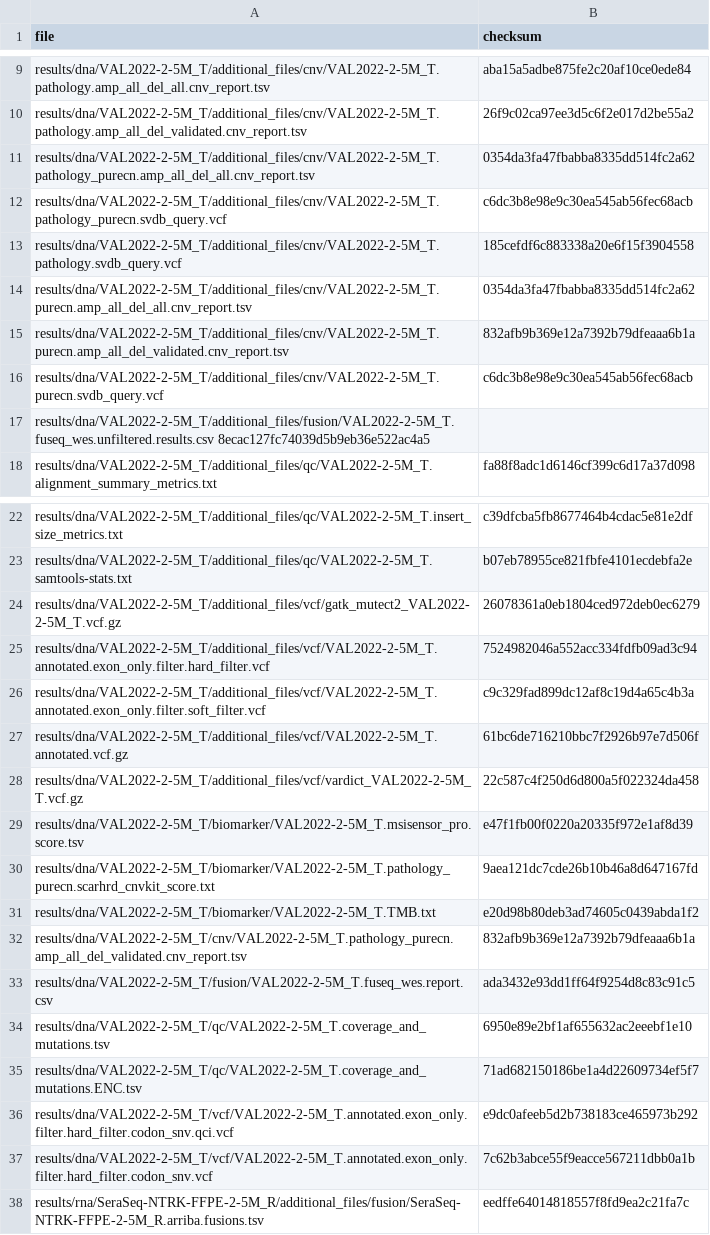
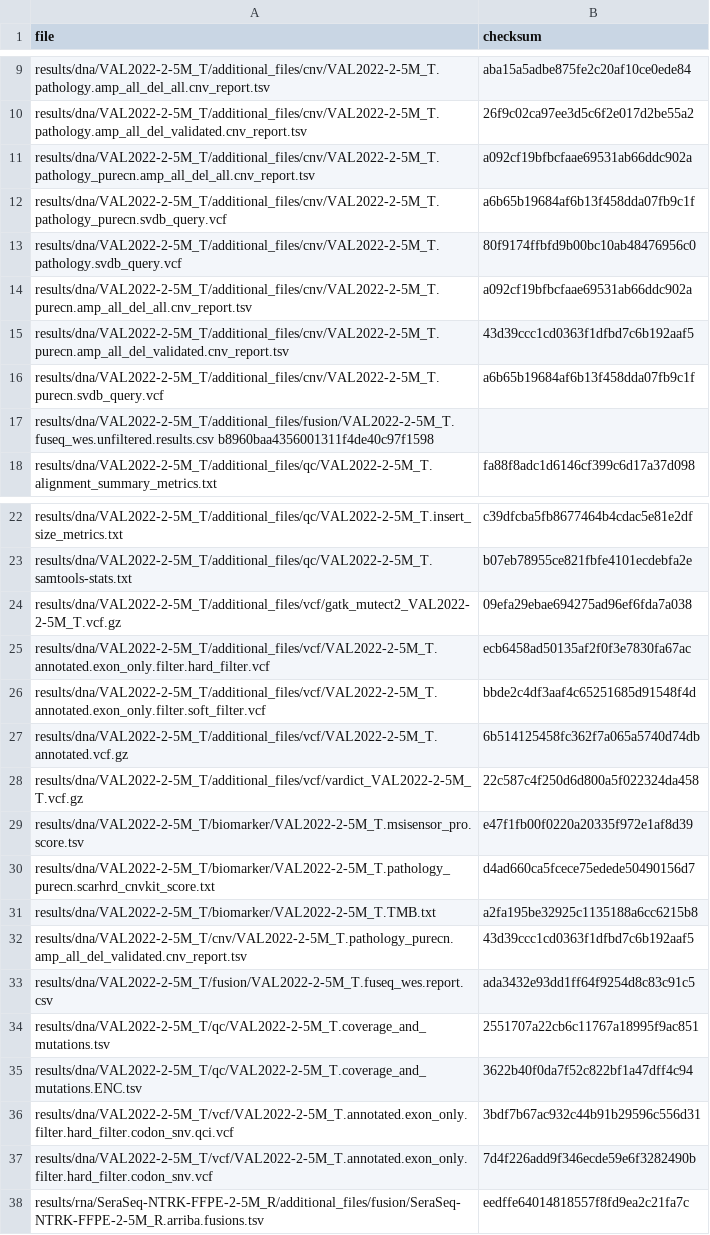
Before and after one commit to genomic-medicine-sweden/Twist_Solid, a TSV file: .tests/jenkins/test_input_develop.tsv, drawn as a sheet; only a part is shown, gaps mark what is left out; the diff covers the shown part only.

Commit message:
fix(test_input_develop.tsv): Updated checksums

```diff
--- a/.tests/jenkins/test_input_develop.tsv
+++ b/.tests/jenkins/test_input_develop.tsv
@@ -10,9 +10,9 @@ results/dna/VAL2022-2-5M_T/additional_files/cnv/VAL2022-2-5M_T.pathology.amp_all
 results/dna/VAL2022-2-5M_T/additional_files/cnv/VAL2022-2-5M_T.pathology.amp_all_del_validated.cnv_report.tsv	26f9c02ca97ee3d5c6f2e017d2be55a2
-results/dna/VAL2022-2-5M_T/additional_files/cnv/VAL2022-2-5M_T.pathology_purecn.amp_all_del_all.cnv_report.tsv	0354da3fa47fbabba8335dd514fc2a62
-results/dna/VAL2022-2-5M_T/additional_files/cnv/VAL2022-2-5M_T.pathology_purecn.svdb_query.vcf	c6dc3b8e98e9c30ea545ab56fec68acb
-results/dna/VAL2022-2-5M_T/additional_files/cnv/VAL2022-2-5M_T.pathology.svdb_query.vcf	185cefdf6c883338a20e6f15f3904558
-results/dna/VAL2022-2-5M_T/additional_files/cnv/VAL2022-2-5M_T.purecn.amp_all_del_all.cnv_report.tsv	0354da3fa47fbabba8335dd514fc2a62
-results/dna/VAL2022-2-5M_T/additional_files/cnv/VAL2022-2-5M_T.purecn.amp_all_del_validated.cnv_report.tsv	832afb9b369e12a7392b79dfeaaa6b1a
-results/dna/VAL2022-2-5M_T/additional_files/cnv/VAL2022-2-5M_T.purecn.svdb_query.vcf	c6dc3b8e98e9c30ea545ab56fec68acb
-results/dna/VAL2022-2-5M_T/additional_files/fusion/VAL2022-2-5M_T.fuseq_wes.unfiltered.results.csv  8ecac127fc74039d5b9eb36e522ac4a5
+results/dna/VAL2022-2-5M_T/additional_files/cnv/VAL2022-2-5M_T.pathology_purecn.amp_all_del_all.cnv_report.tsv	a092cf19bfbcfaae69531ab66ddc902a
+results/dna/VAL2022-2-5M_T/additional_files/cnv/VAL2022-2-5M_T.pathology_purecn.svdb_query.vcf	a6b65b19684af6b13f458dda07fb9c1f
+results/dna/VAL2022-2-5M_T/additional_files/cnv/VAL2022-2-5M_T.pathology.svdb_query.vcf	80f9174ffbfd9b00bc10ab48476956c0
+results/dna/VAL2022-2-5M_T/additional_files/cnv/VAL2022-2-5M_T.purecn.amp_all_del_all.cnv_report.tsv	a092cf19bfbcfaae69531ab66ddc902a
+results/dna/VAL2022-2-5M_T/additional_files/cnv/VAL2022-2-5M_T.purecn.amp_all_del_validated.cnv_report.tsv	43d39ccc1cd0363f1dfbd7c6b192aaf5
+results/dna/VAL2022-2-5M_T/additional_files/cnv/VAL2022-2-5M_T.purecn.svdb_query.vcf	a6b65b19684af6b13f458dda07fb9c1f
+results/dna/VAL2022-2-5M_T/additional_files/fusion/VAL2022-2-5M_T.fuseq_wes.unfiltered.results.csv  b8960baa4356001311f4de40c97f1598
 results/dna/VAL2022-2-5M_T/additional_files/qc/VAL2022-2-5M_T.alignment_summary_metrics.txt	fa88f8adc1d6146cf399c6d17a37d098
@@ -23,16 +23,16 @@ results/dna/VAL2022-2-5M_T/additional_files/qc/VAL2022-2-5M_T.insert_size_metric
 results/dna/VAL2022-2-5M_T/additional_files/qc/VAL2022-2-5M_T.samtools-stats.txt	b07eb78955ce821fbfe4101ecdebfa2e
-results/dna/VAL2022-2-5M_T/additional_files/vcf/gatk_mutect2_VAL2022-2-5M_T.vcf.gz	26078361a0eb1804ced972deb0ec6279
-results/dna/VAL2022-2-5M_T/additional_files/vcf/VAL2022-2-5M_T.annotated.exon_only.filter.hard_filter.vcf	7524982046a552acc334fdfb09ad3c94
-results/dna/VAL2022-2-5M_T/additional_files/vcf/VAL2022-2-5M_T.annotated.exon_only.filter.soft_filter.vcf	c9c329fad899dc12af8c19d4a65c4b3a
-results/dna/VAL2022-2-5M_T/additional_files/vcf/VAL2022-2-5M_T.annotated.vcf.gz	61bc6de716210bbc7f2926b97e7d506f
+results/dna/VAL2022-2-5M_T/additional_files/vcf/gatk_mutect2_VAL2022-2-5M_T.vcf.gz	09efa29ebae694275ad96ef6fda7a038
+results/dna/VAL2022-2-5M_T/additional_files/vcf/VAL2022-2-5M_T.annotated.exon_only.filter.hard_filter.vcf	ecb6458ad50135af2f0f3e7830fa67ac
+results/dna/VAL2022-2-5M_T/additional_files/vcf/VAL2022-2-5M_T.annotated.exon_only.filter.soft_filter.vcf	bbde2c4df3aaf4c65251685d91548f4d
+results/dna/VAL2022-2-5M_T/additional_files/vcf/VAL2022-2-5M_T.annotated.vcf.gz	6b514125458fc362f7a065a5740d74db
 results/dna/VAL2022-2-5M_T/additional_files/vcf/vardict_VAL2022-2-5M_T.vcf.gz	22c587c4f250d6d800a5f022324da458
 results/dna/VAL2022-2-5M_T/biomarker/VAL2022-2-5M_T.msisensor_pro.score.tsv	e47f1fb00f0220a20335f972e1af8d39
-results/dna/VAL2022-2-5M_T/biomarker/VAL2022-2-5M_T.pathology_purecn.scarhrd_cnvkit_score.txt	9aea121dc7cde26b10b46a8d647167fd
-results/dna/VAL2022-2-5M_T/biomarker/VAL2022-2-5M_T.TMB.txt	e20d98b80deb3ad74605c0439abda1f2
-results/dna/VAL2022-2-5M_T/cnv/VAL2022-2-5M_T.pathology_purecn.amp_all_del_validated.cnv_report.tsv	832afb9b369e12a7392b79dfeaaa6b1a
+results/dna/VAL2022-2-5M_T/biomarker/VAL2022-2-5M_T.pathology_purecn.scarhrd_cnvkit_score.txt	d4ad660ca5fcece75edede50490156d7
+results/dna/VAL2022-2-5M_T/biomarker/VAL2022-2-5M_T.TMB.txt	a2fa195be32925c1135188a6cc6215b8
+results/dna/VAL2022-2-5M_T/cnv/VAL2022-2-5M_T.pathology_purecn.amp_all_del_validated.cnv_report.tsv	43d39ccc1cd0363f1dfbd7c6b192aaf5
 results/dna/VAL2022-2-5M_T/fusion/VAL2022-2-5M_T.fuseq_wes.report.csv	ada3432e93dd1ff64f9254d8c83c91c5
-results/dna/VAL2022-2-5M_T/qc/VAL2022-2-5M_T.coverage_and_mutations.tsv	6950e89e2bf1af655632ac2eeebf1e10
-results/dna/VAL2022-2-5M_T/qc/VAL2022-2-5M_T.coverage_and_mutations.ENC.tsv	71ad682150186be1a4d22609734ef5f7
-results/dna/VAL2022-2-5M_T/vcf/VAL2022-2-5M_T.annotated.exon_only.filter.hard_filter.codon_snv.qci.vcf	e9dc0afeeb5d2b738183ce465973b292
-results/dna/VAL2022-2-5M_T/vcf/VAL2022-2-5M_T.annotated.exon_only.filter.hard_filter.codon_snv.vcf	7c62b3abce55f9eacce567211dbb0a1b
+results/dna/VAL2022-2-5M_T/qc/VAL2022-2-5M_T.coverage_and_mutations.tsv	2551707a22cb6c11767a18995f9ac851
+results/dna/VAL2022-2-5M_T/qc/VAL2022-2-5M_T.coverage_and_mutations.ENC.tsv	3622b40f0da7f52c822bf1a47dff4c94
+results/dna/VAL2022-2-5M_T/vcf/VAL2022-2-5M_T.annotated.exon_only.filter.hard_filter.codon_snv.qci.vcf	3bdf7b67ac932c44b91b29596c556d31
+results/dna/VAL2022-2-5M_T/vcf/VAL2022-2-5M_T.annotated.exon_only.filter.hard_filter.codon_snv.vcf	7d4f226add9f346ecde59e6f3282490b
 results/rna/SeraSeq-NTRK-FFPE-2-5M_R/additional_files/fusion/SeraSeq-NTRK-FFPE-2-5M_R.arriba.fusions.tsv	eedffe64014818557f8fd9ea2c21fa7c
```
Also changed, not shown: 2 edited cells elsewhere in this file.
